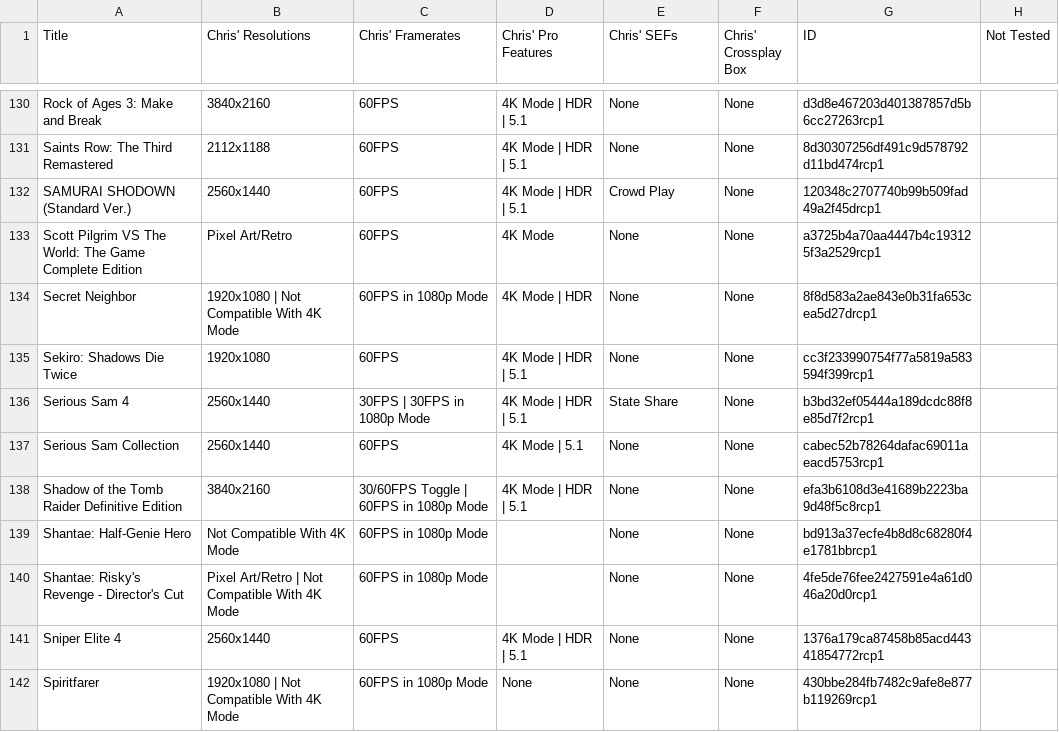
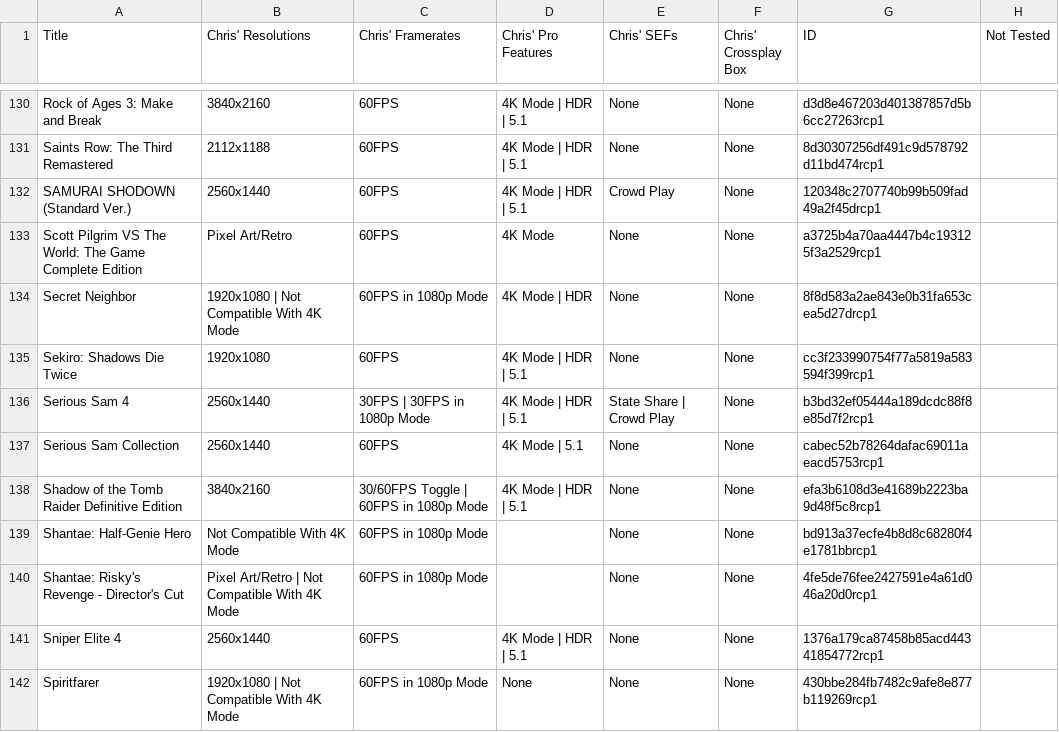
Before and after one commit to ChristopherKlay/StadiaEnhanced, a CSV file: include/extdatabase.csv, drawn as a sheet; only a part is shown, gaps mark what is left out; the diff covers the shown part only.

```diff
--- a/include/extdatabase.csv
+++ b/include/extdatabase.csv
@@ -135,3 +135,3 @@ Secret Neighbor,1920x1080 | Not Compatible With 4K Mode,60FPS in 1080p Mode,4K M
 Sekiro: Shadows Die Twice,1920x1080,60FPS,4K Mode | HDR | 5.1,None,None,cc3f233990754f77a5819a583594f399rcp1,
-Serious Sam 4,2560x1440,30FPS | 30FPS in 1080p Mode,4K Mode | HDR | 5.1,State Share,None,b3bd32ef05444a189dcdc88f8e85d7f2rcp1,
+Serious Sam 4,2560x1440,30FPS | 30FPS in 1080p Mode,4K Mode | HDR | 5.1,State Share | Crowd Play,None,b3bd32ef05444a189dcdc88f8e85d7f2rcp1,
 Serious Sam Collection,2560x1440,60FPS,4K Mode | 5.1,None,None,cabec52b78264dafac69011aeacd5753rcp1,
```
Also changed, not shown: 2 added rows, 1 removed row and 26 edited cells elsewhere in this file.
